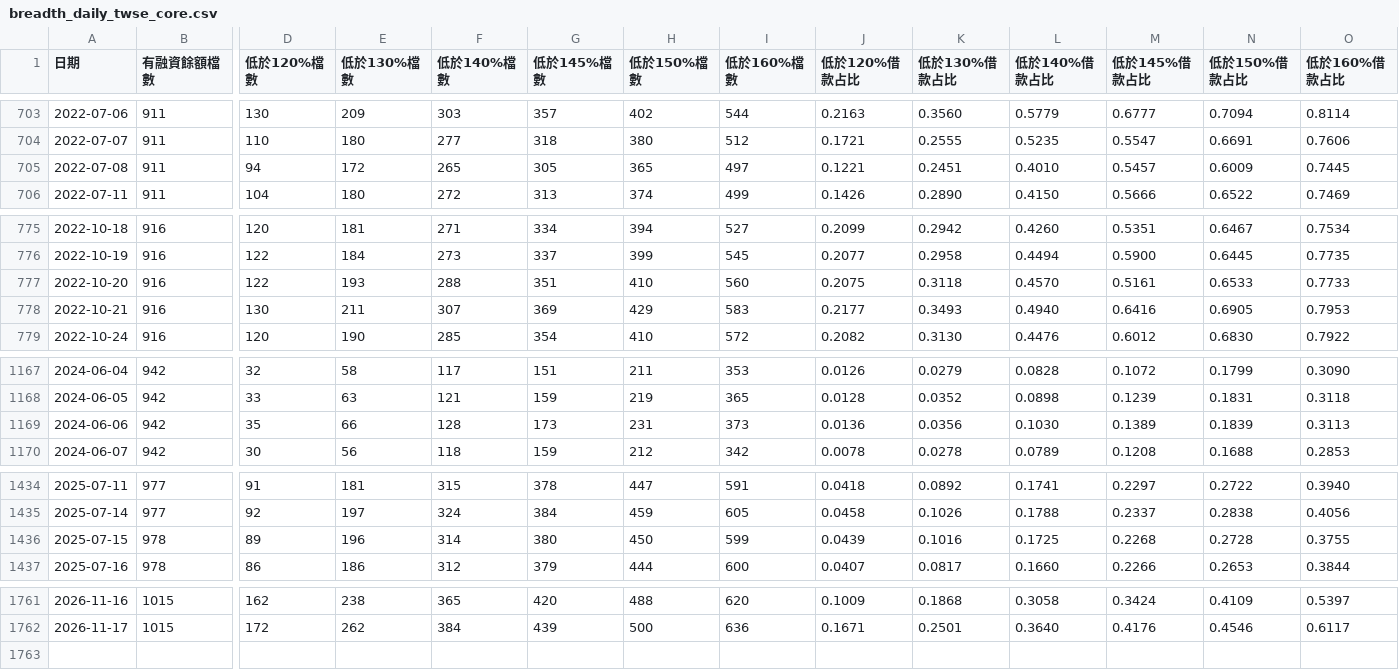
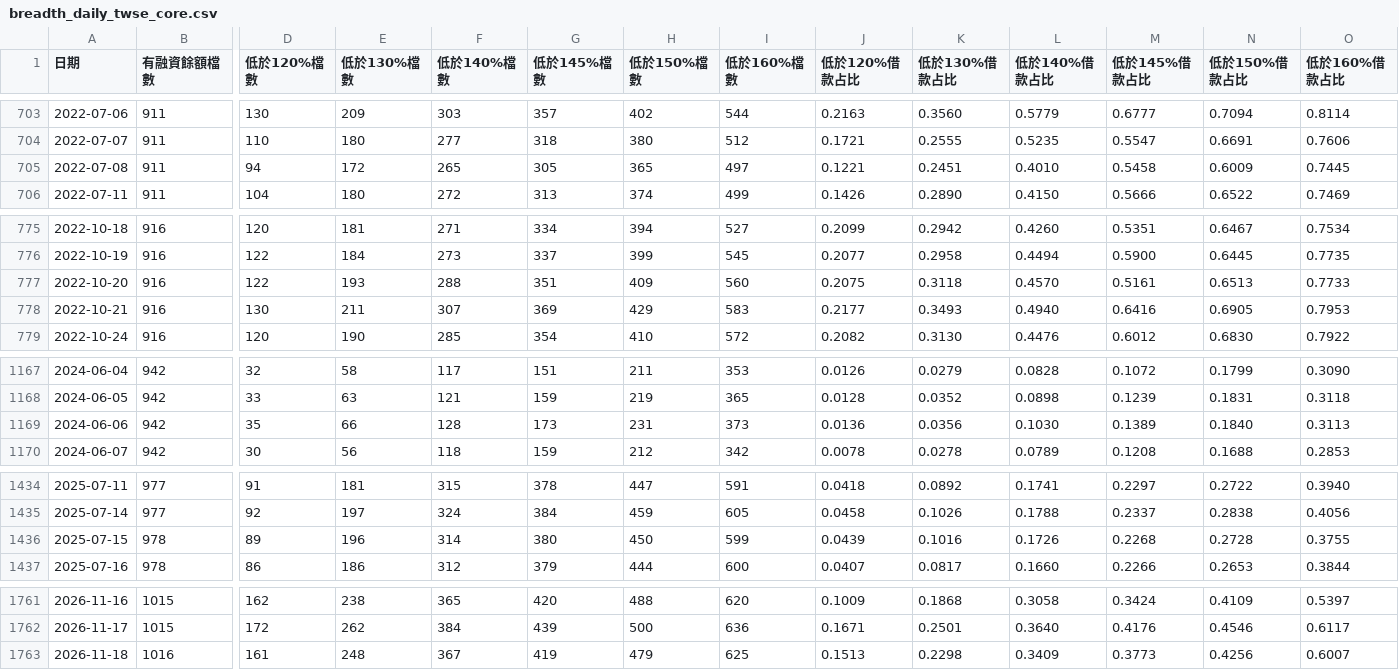
Before and after one commit to miYuz/tw-margin-maint, a CSV file: out/breadth_daily_twse_core.csv, drawn as a sheet; only a part is shown, gaps mark what is left out; rows hold the shown columns only; the diff covers the shown part only; the diff names each change by its address in the sheet, - before the commit and + after, or states it on an @@ line.

```diff
--- a/out/breadth_daily_twse_core.csv
+++ b/out/breadth_daily_twse_core.csv
-M705 (低於145%借款占比): 0.5457
+M705 (低於145%借款占比): 0.5458
-H777 (低於150%檔數): 410
+H777 (低於150%檔數): 409
-N777 (低於150%借款占比): 0.6533
+N777 (低於150%借款占比): 0.6513
-N1169 (低於150%借款占比): 0.1839
+N1169 (低於150%借款占比): 0.1840
-L1436 (低於140%借款占比): 0.1725
+L1436 (低於140%借款占比): 0.1726
+row 1763: 2026-11-18 | 1016 | 161 | 248 | 367 | 419 | 479 | 625 | 0.1513 | 0.2298 | 0.3409 | 0.3773 | 0.4256 | 0.6007
```
Also changed, not shown: 1 edited cell elsewhere in this file, data/market/calc_from_raw.csv, data/market/twse_keeprate.csv, 10 other files.
